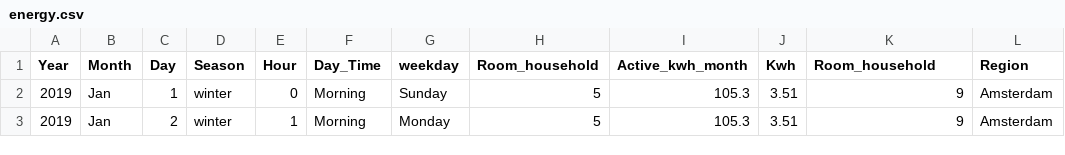
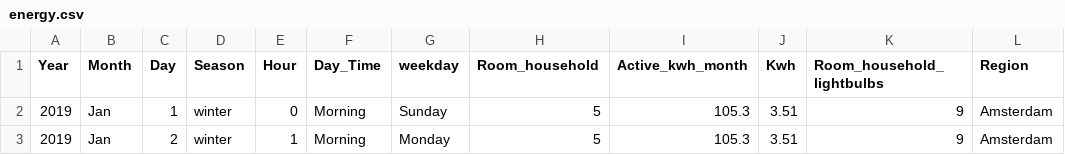
Before and after one commit to simofleanta/Energy-Startup-Business-Case, a CSV file: energy.csv, drawn as a sheet; only a part is shown.

```diff
--- a/energy.csv
+++ b/energy.csv
@@ -1,2 +1,2 @@
-Year,Month,Day,Season,Hour,Day_Time,weekday,Room_household,Active_kwh_month,Kwh,Room_household,Region
+Year,Month,Day,Season,Hour,Day_Time,weekday,Room_household,Active_kwh_month,Kwh,Room_household_lightbulbs,Region
 2019,Jan,1,winter,0,Morning,Sunday,5,105.3,3.51,9,Amsterdam
```
Also changed, not shown: 1 other file.
